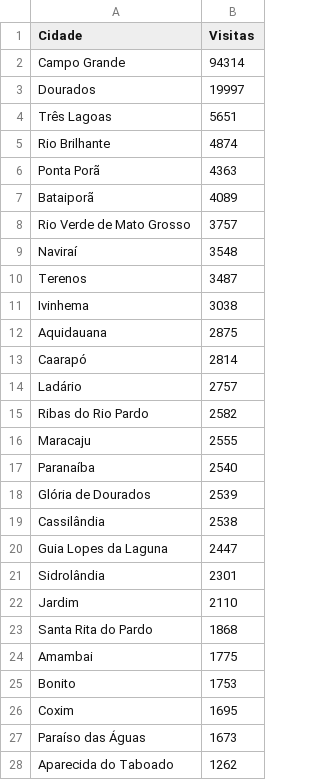
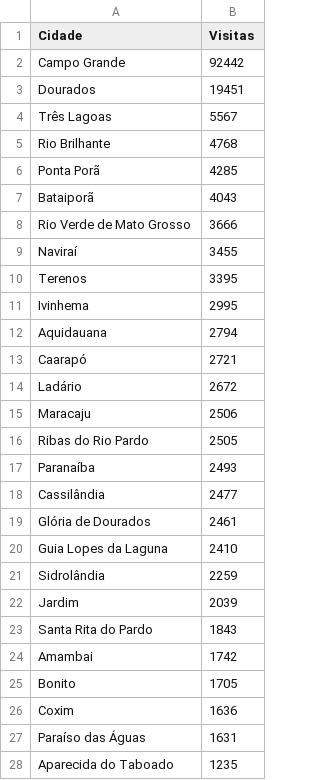
Before and after one commit to fabioramos-02/matomo, a CSV file: matomo-analytics-dashboard/exports/matomo_cities.csv, drawn as a sheet; only a part is shown; the diff covers the shown part only.

```diff
--- a/matomo-analytics-dashboard/exports/matomo_cities.csv
+++ b/matomo-analytics-dashboard/exports/matomo_cities.csv
@@ -1,28 +1,28 @@
 Cidade;Visitas
-Campo Grande;94314
-Dourados;19997
-Três Lagoas;5651
-Rio Brilhante;4874
-Ponta Porã;4363
-Bataiporã;4089
-Rio Verde de Mato Grosso;3757
-Naviraí;3548
-Terenos;3487
-Ivinhema;3038
-Aquidauana;2875
-Caarapó;2814
-Ladário;2757
-Ribas do Rio Pardo;2582
-Maracaju;2555
-Paranaíba;2540
-Glória de Dourados;2539
-Cassilândia;2538
-Guia Lopes da Laguna;2447
-Sidrolândia;2301
-Jardim;2110
-Santa Rita do Pardo;1868
-Amambai;1775
-Bonito;1753
-Coxim;1695
-Paraíso das Águas;1673
-Aparecida do Taboado;1262
+Campo Grande;92442
+Dourados;19451
+Três Lagoas;5567
+Rio Brilhante;4768
+Ponta Porã;4285
+Bataiporã;4043
+Rio Verde de Mato Grosso;3666
+Naviraí;3455
+Terenos;3395
+Ivinhema;2995
+Aquidauana;2794
+Caarapó;2721
+Ladário;2672
+Maracaju;2506
+Ribas do Rio Pardo;2505
+Paranaíba;2493
+Cassilândia;2477
+Glória de Dourados;2461
+Guia Lopes da Laguna;2410
+Sidrolândia;2259
+Jardim;2039
+Santa Rita do Pardo;1843
+Amambai;1742
+Bonito;1705
+Coxim;1636
+Paraíso das Águas;1631
+Aparecida do Taboado;1235
```
Also changed, not shown: 12 edited cells elsewhere in this file, matomo-analytics-dashboard/exports/ga_cities.csv, matomo-analytics-dashboard/exports/ga_funnel.csv, 7 other files.
